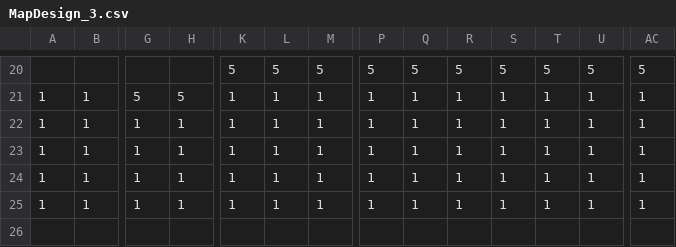
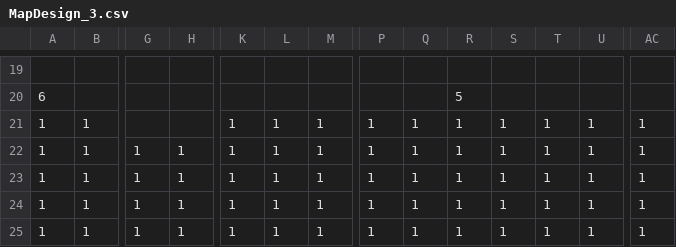
Before and after one commit to prophet-leong/StudioProject3, a CSV file: Base/Image/MapDesign_3.csv, drawn as a sheet; only a part is shown, gaps mark what is left out; addresses are those after the commit; rows hold the shown columns only; the diff covers the shown part only; the diff names each change by its address in the sheet, - before the commit and + after, or states it on an @@ line.

```diff
--- a/Base/Image/MapDesign_3.csv
+++ b/Base/Image/MapDesign_3.csv
-row 19:  |  |  |  | 5 | 5 | 5 | 5 | 5 | 5 | 5 | 5 | 5 | 5
+row 19: (empty)
+row 20: 6 |  |  |  |  |  |  |  |  | 5
-G21: 5
+G21: (empty)
-H21: 5
+H21: (empty)
```
Also changed, not shown: 6 added rows, 7 removed rows and 31 edited cells elsewhere in this file, Base/Image/MapDesign_2.csv, Base/Image/MapDesign_4.csv, 16 other files.
